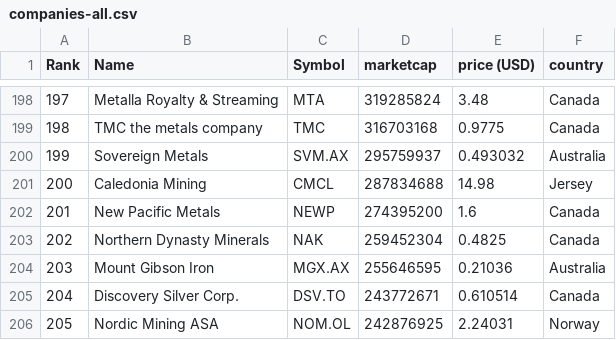
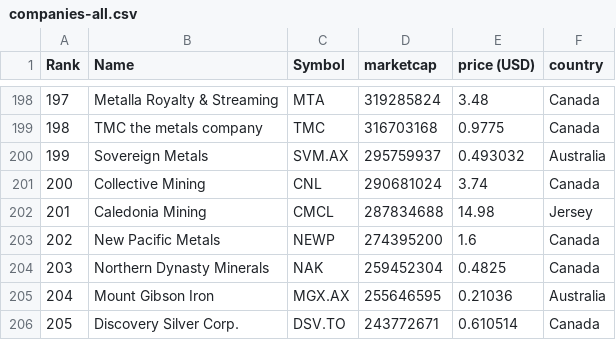
Before and after one commit to Cortizf50/merida-june-6-2024, a CSV file: companies-all.csv, drawn as a sheet; only a part is shown, gaps mark what is left out; the shorter side is filled out with more unchanged rows; addresses are those after the commit; the diff names each change by its address in the sheet, - before the commit and + after, or states it on an @@ line.

```diff
--- a/companies-all.csv
+++ b/companies-all.csv
+row 201: 200 | Collective Mining | CNL | 290681024 | 3.74 | Canada
@@ column A (Rank) renumbered from row 202 down @@
```
Also changed, not shown: companies_united_kingdom.csv.
